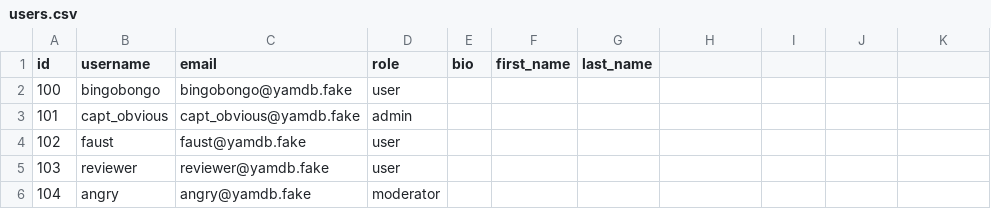
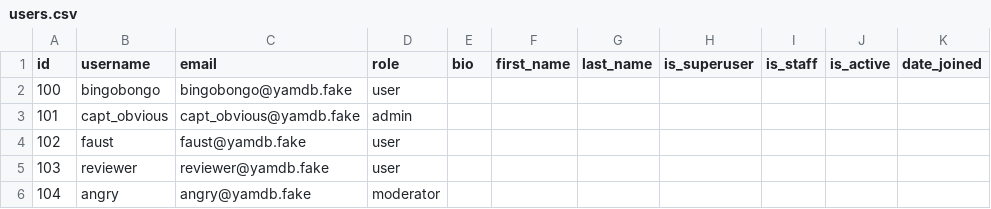
Before and after one commit to mark-rom/YaMDb-API, a CSV file: api_yamdb/static/data/users.csv, drawn as a sheet; the diff names each change by its address in the sheet, - before the commit and + after, or states it on an @@ line.

```diff
--- a/api_yamdb/static/data/users.csv
+++ b/api_yamdb/static/data/users.csv
-H1: (empty)
+H1: is_superuser
-I1: (empty)
+I1: is_staff
-J1: (empty)
+J1: is_active
-K1: (empty)
+K1: date_joined
```
Also changed, not shown: api_yamdb/static/data/comments.csv, api_yamdb/static/data/review.csv, 10 other files.
